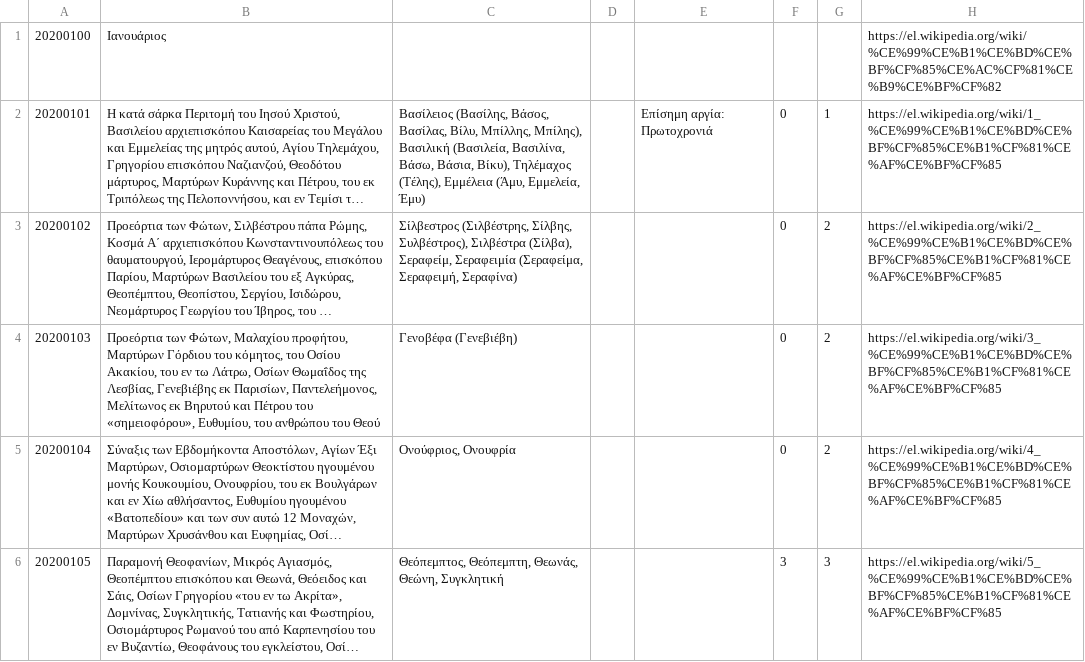
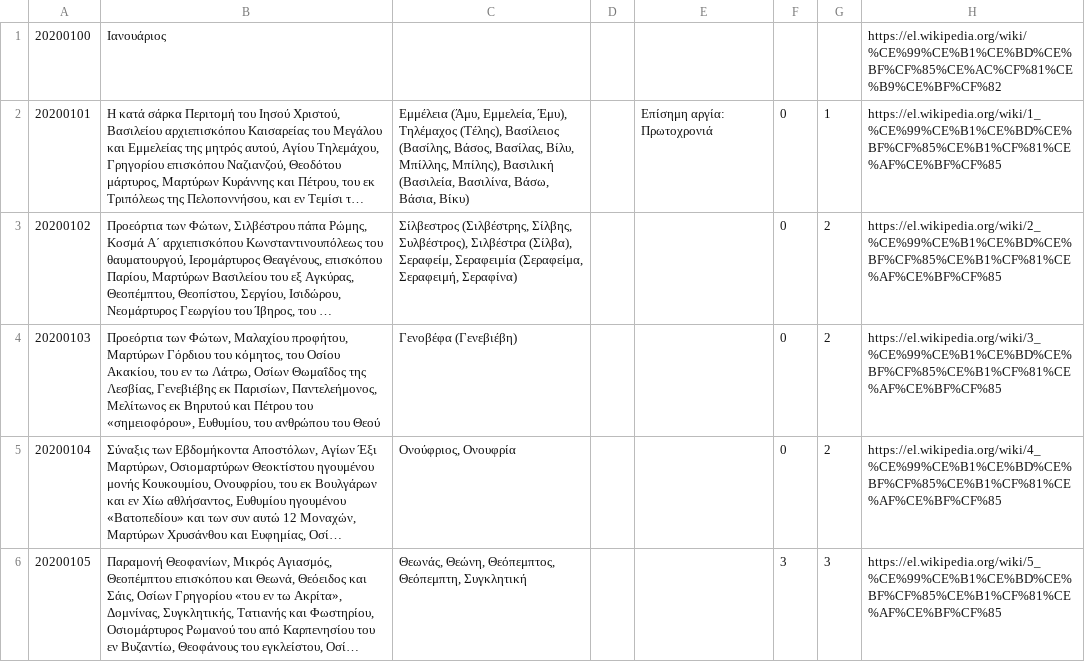
Before and after one commit to smekras/holydays-generator, a CSV file: files/2020.csv, drawn as a sheet; only a part is shown; long unchanged cells end in …; the diff covers the shown part only; the diff names each change by its address in the sheet, - before the commit and + after, or states it on an @@ line.

```diff
--- a/files/2020.csv
+++ b/files/2020.csv
-C2: Βασίλειος (Βασίλης, Βάσος, Βασίλας, Βίλυ, Μπίλλης, Μπίλης), Βασιλική (Βασιλεία, Βασιλίνα, Βάσω, Βάσια, Βίκυ), Τηλέμαχος (Τέλης), Εμμέλεια (Άμυ, Εμμελεία, Έμυ)
+C2: Εμμέλεια (Άμυ, Εμμελεία, Έμυ), Τηλέμαχος (Τέλης), Βασίλειος (Βασίλης, Βάσος, Βασίλας, Βίλυ, Μπίλλης, Μπίλης), Βασιλική (Βασιλεία, Βασιλίνα, Βάσω, Βάσια, Βίκυ)
-C6: Θεόπεμπτος, Θεόπεμπτη, Θεωνάς, Θεώνη, Συγκλητική
+C6: Θεωνάς, Θεώνη, Θεόπεμπτος, Θεόπεμπτη, Συγκλητική
```
Also changed, not shown: 15 edited cells elsewhere in this file, 6 other files.
